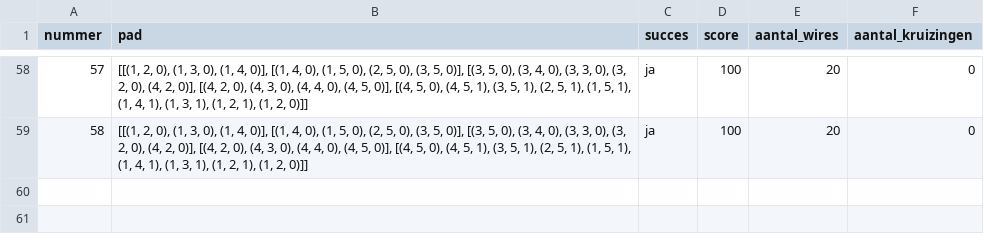
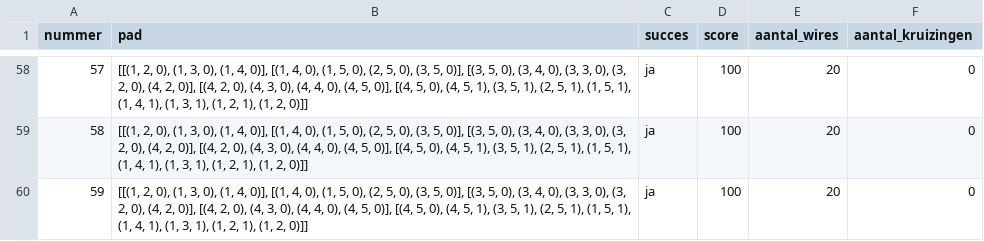
Before and after one commit to TY-dot-Q/circuit-chips-TJK, a CSV file: wirepaths.csv, drawn as a sheet; only a part is shown, gaps mark what is left out; the diff names each change by its address in the sheet, - before the commit and + after, or states it on an @@ line.

```diff
--- a/wirepaths.csv
+++ b/wirepaths.csv
+row 60: 59 | [[(1, 2, 0), (1, 3, 0), (1, 4, 0)], [(1, 4, 0), (1, 5, 0), (2, 5, 0), (3, 5, 0)], [(3, 5, 0), (3, 4, 0), (3, 3, 0), (3, 2, 0), (4, 2, 0)], [(4, 2, 0), (4, 3, 0), (4, 4, 0), (4, 5, 0)], [(4, 5, 0), (4, 5, 1), (3, 5, 1), (2, 5, 1), (1, 5, 1), (1, 4, 1), (1, 3, 1), (1, 2, 1), (1, 2, 0)]] | ja | 100 | 20 | 0
```
Also changed, not shown: 1 other file.
